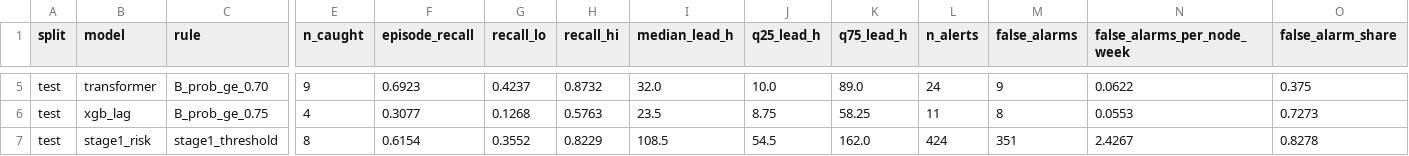
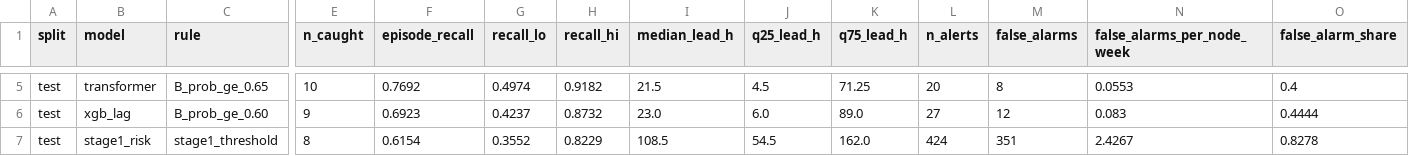
Before and after one commit to Beni-18/AI_Powered_Prediction_of_Global_Supply_Chain_Logistics_Bottlenecks, a CSV file: Stage02_DL/reports/eval_visual_benchmark.csv, drawn as a sheet; only a part is shown, gaps mark what is left out; the diff covers the shown part only; the diff names each change by its address in the sheet, - before the commit and + after, or states it on an @@ line.

```diff
--- a/Stage02_DL/reports/eval_visual_benchmark.csv
+++ b/Stage02_DL/reports/eval_visual_benchmark.csv
-C5 (rule): B_prob_ge_0.70
+C5 (rule): B_prob_ge_0.65
-E5 (n_caught): 9
+E5 (n_caught): 10
-F5 (episode_recall): 0.6923
+F5 (episode_recall): 0.7692
-G5 (recall_lo): 0.4237
+G5 (recall_lo): 0.4974
-H5 (recall_hi): 0.8732
+H5 (recall_hi): 0.9182
-I5 (median_lead_h): 32.0
+I5 (median_lead_h): 21.5
-J5 (q25_lead_h): 10.0
+J5 (q25_lead_h): 4.5
-K5 (q75_lead_h): 89.0
+K5 (q75_lead_h): 71.25
-L5 (n_alerts): 24
+L5 (n_alerts): 20
-M5 (false_alarms): 9
+M5 (false_alarms): 8
-N5 (false_alarms_per_node_week): 0.0622
+N5 (false_alarms_per_node_week): 0.0553
-O5 (false_alarm_share): 0.375
+O5 (false_alarm_share): 0.4
-C6 (rule): B_prob_ge_0.75
+C6 (rule): B_prob_ge_0.60
-E6 (n_caught): 4
+E6 (n_caught): 9
-F6 (episode_recall): 0.3077
+F6 (episode_recall): 0.6923
-G6 (recall_lo): 0.1268
+G6 (recall_lo): 0.4237
-H6 (recall_hi): 0.5763
+H6 (recall_hi): 0.8732
-I6 (median_lead_h): 23.5
+I6 (median_lead_h): 23.0
-J6 (q25_lead_h): 8.75
+J6 (q25_lead_h): 6.0
-K6 (q75_lead_h): 58.25
+K6 (q75_lead_h): 89.0
-L6 (n_alerts): 11
+L6 (n_alerts): 27
-M6 (false_alarms): 8
+M6 (false_alarms): 12
-N6 (false_alarms_per_node_week): 0.0553
+N6 (false_alarms_per_node_week): 0.083
-O6 (false_alarm_share): 0.7273
+O6 (false_alarm_share): 0.4444
```
Also changed, not shown: 32 edited cells elsewhere in this file, Stage02_DL/reports/eval_graph_ablation.csv, Stage02_DL/reports/eval_interval_quality.csv, 15 other files.
